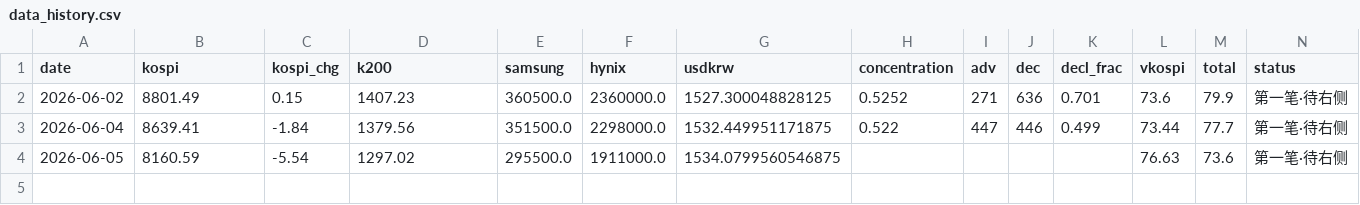
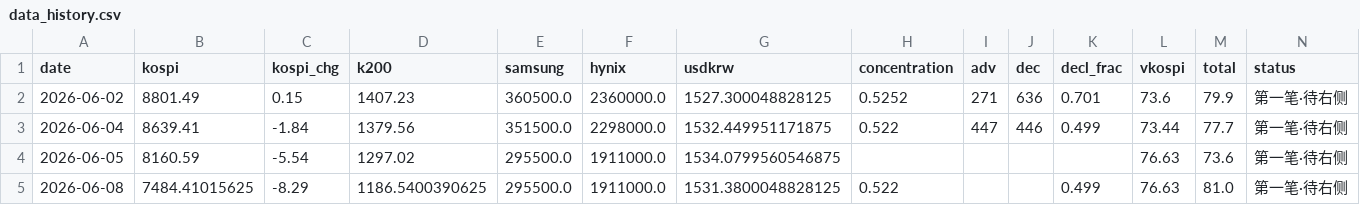
Before and after one commit to nelpower/korea-scorecard, a CSV file: data_history.csv, drawn as a sheet.

```diff
--- a/data_history.csv
+++ b/data_history.csv
@@ -4 +4,2 @@ date,kospi,kospi_chg,k200,samsung,hynix,usdkrw,concentration,adv,dec,decl_frac,v
 2026-06-05,8160.59,-5.54,1297.02,295500.0,1911000.0,1534.0799560546875,,,,,76.63,73.6,第一笔·待右侧
+2026-06-08,7484.41015625,-8.29,1186.5400390625,295500.0,1911000.0,1531.3800048828125,0.522,,,0.499,76.63,81.0,第一笔·待右侧
```
Also changed, not shown: 2 other files.
